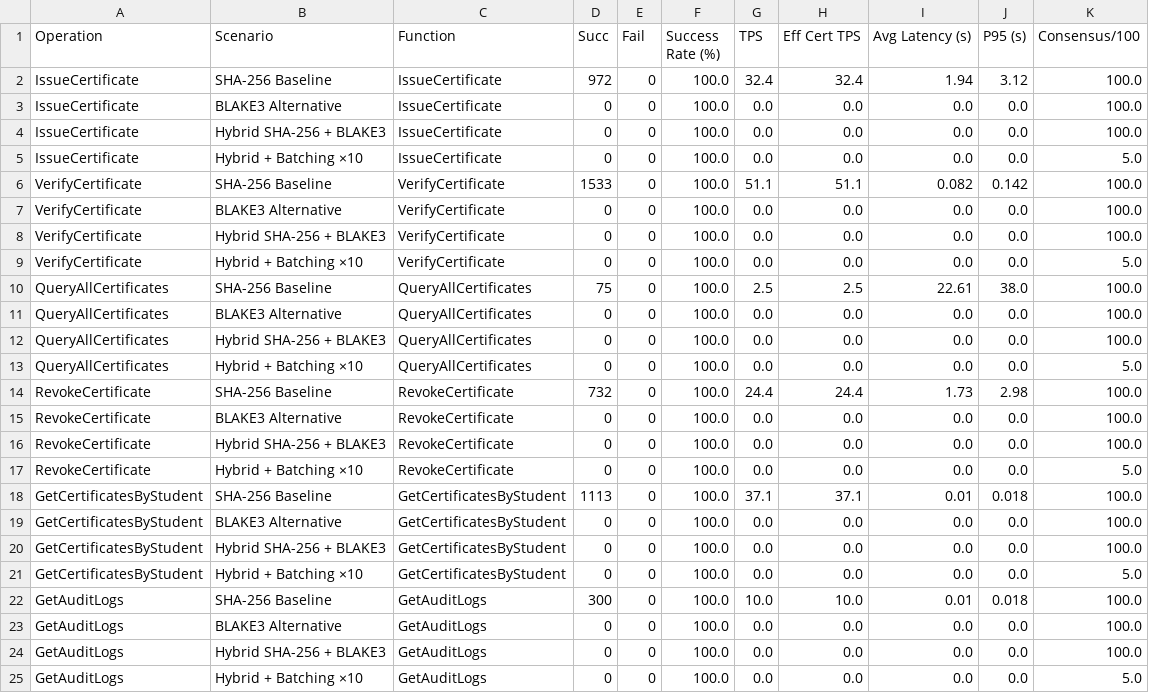
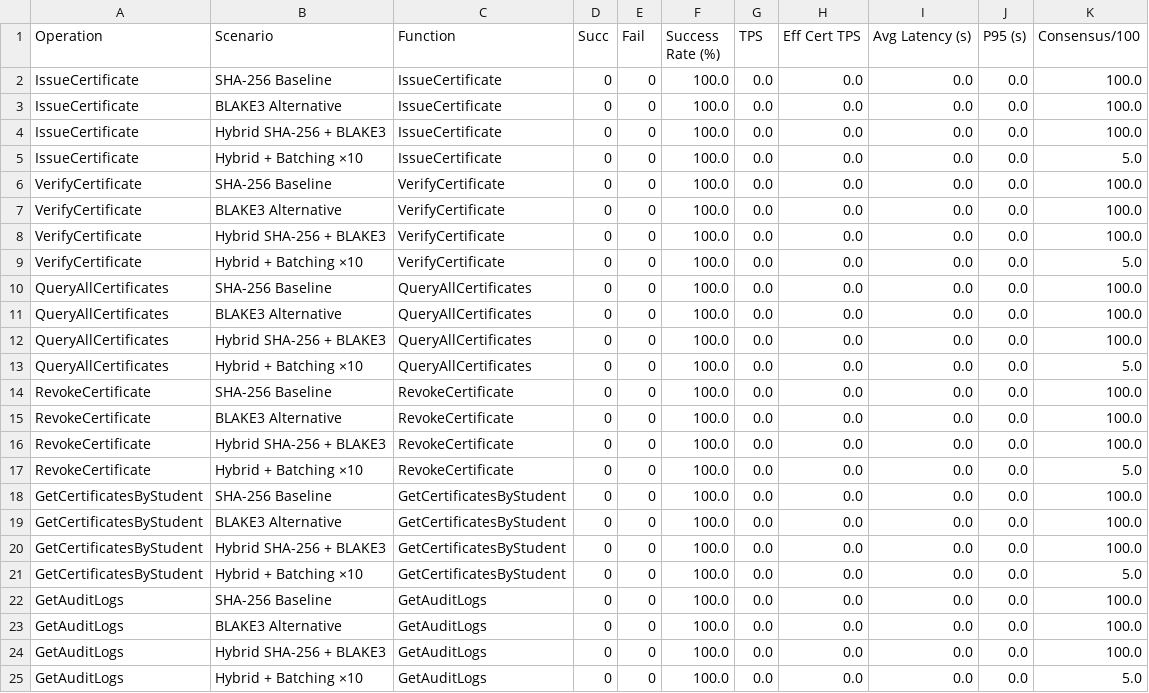
Before and after one commit to NawalAlragwi/fabricNew, a CSV file: results/final_comparison/per_operation_data.csv, drawn as a sheet.

Commit message:
feat(scenarios): update 4-scenario benchmark results [20260417_012910]

```diff
--- a/results/final_comparison/per_operation_data.csv
+++ b/results/final_comparison/per_operation_data.csv
@@ -1,3 +1,3 @@
 Operation,Scenario,Function,Succ,Fail,Success Rate (%),TPS,Eff Cert TPS,Avg Latency (s),P95 (s),Consensus/100
-IssueCertificate,SHA-256 Baseline,IssueCertificate,972,0,100.0,32.4,32.4,1.94,3.12,100.0
+IssueCertificate,SHA-256 Baseline,IssueCertificate,0,0,100.0,0.0,0.0,0.0,0.0,100.0
 IssueCertificate,BLAKE3 Alternative,IssueCertificate,0,0,100.0,0.0,0.0,0.0,0.0,100.0
@@ -5,3 +5,3 @@ IssueCertificate,Hybrid SHA-256 + BLAKE3,IssueCertificate,0,0,100.0,0.0,0.0,0.0,
 IssueCertificate,Hybrid + Batching ×10,IssueCertificate,0,0,100.0,0.0,0.0,0.0,0.0,5.0
-VerifyCertificate,SHA-256 Baseline,VerifyCertificate,1533,0,100.0,51.1,51.1,0.082,0.142,100.0
+VerifyCertificate,SHA-256 Baseline,VerifyCertificate,0,0,100.0,0.0,0.0,0.0,0.0,100.0
 VerifyCertificate,BLAKE3 Alternative,VerifyCertificate,0,0,100.0,0.0,0.0,0.0,0.0,100.0
@@ -9,3 +9,3 @@ VerifyCertificate,Hybrid SHA-256 + BLAKE3,VerifyCertificate,0,0,100.0,0.0,0.0,0.
 VerifyCertificate,Hybrid + Batching ×10,VerifyCertificate,0,0,100.0,0.0,0.0,0.0,0.0,5.0
-QueryAllCertificates,SHA-256 Baseline,QueryAllCertificates,75,0,100.0,2.5,2.5,22.61,38.0,100.0
+QueryAllCertificates,SHA-256 Baseline,QueryAllCertificates,0,0,100.0,0.0,0.0,0.0,0.0,100.0
 QueryAllCertificates,BLAKE3 Alternative,QueryAllCertificates,0,0,100.0,0.0,0.0,0.0,0.0,100.0
@@ -13,3 +13,3 @@ QueryAllCertificates,Hybrid SHA-256 + BLAKE3,QueryAllCertificates,0,0,100.0,0.0,
 QueryAllCertificates,Hybrid + Batching ×10,QueryAllCertificates,0,0,100.0,0.0,0.0,0.0,0.0,5.0
-RevokeCertificate,SHA-256 Baseline,RevokeCertificate,732,0,100.0,24.4,24.4,1.73,2.98,100.0
+RevokeCertificate,SHA-256 Baseline,RevokeCertificate,0,0,100.0,0.0,0.0,0.0,0.0,100.0
 RevokeCertificate,BLAKE3 Alternative,RevokeCertificate,0,0,100.0,0.0,0.0,0.0,0.0,100.0
@@ -17,3 +17,3 @@ RevokeCertificate,Hybrid SHA-256 + BLAKE3,RevokeCertificate,0,0,100.0,0.0,0.0,0.
 RevokeCertificate,Hybrid + Batching ×10,RevokeCertificate,0,0,100.0,0.0,0.0,0.0,0.0,5.0
-GetCertificatesByStudent,SHA-256 Baseline,GetCertificatesByStudent,1113,0,100.0,37.1,37.1,0.01,0.018,100.0
+GetCertificatesByStudent,SHA-256 Baseline,GetCertificatesByStudent,0,0,100.0,0.0,0.0,0.0,0.0,100.0
 GetCertificatesByStudent,BLAKE3 Alternative,GetCertificatesByStudent,0,0,100.0,0.0,0.0,0.0,0.0,100.0
@@ -21,3 +21,3 @@ GetCertificatesByStudent,Hybrid SHA-256 + BLAKE3,GetCertificatesByStudent,0,0,10
 GetCertificatesByStudent,Hybrid + Batching ×10,GetCertificatesByStudent,0,0,100.0,0.0,0.0,0.0,0.0,5.0
-GetAuditLogs,SHA-256 Baseline,GetAuditLogs,300,0,100.0,10.0,10.0,0.01,0.018,100.0
+GetAuditLogs,SHA-256 Baseline,GetAuditLogs,0,0,100.0,0.0,0.0,0.0,0.0,100.0
 GetAuditLogs,BLAKE3 Alternative,GetAuditLogs,0,0,100.0,0.0,0.0,0.0,0.0,100.0
```
Also changed, not shown: results/final_comparison/comparison_data.csv, 24 other files.
